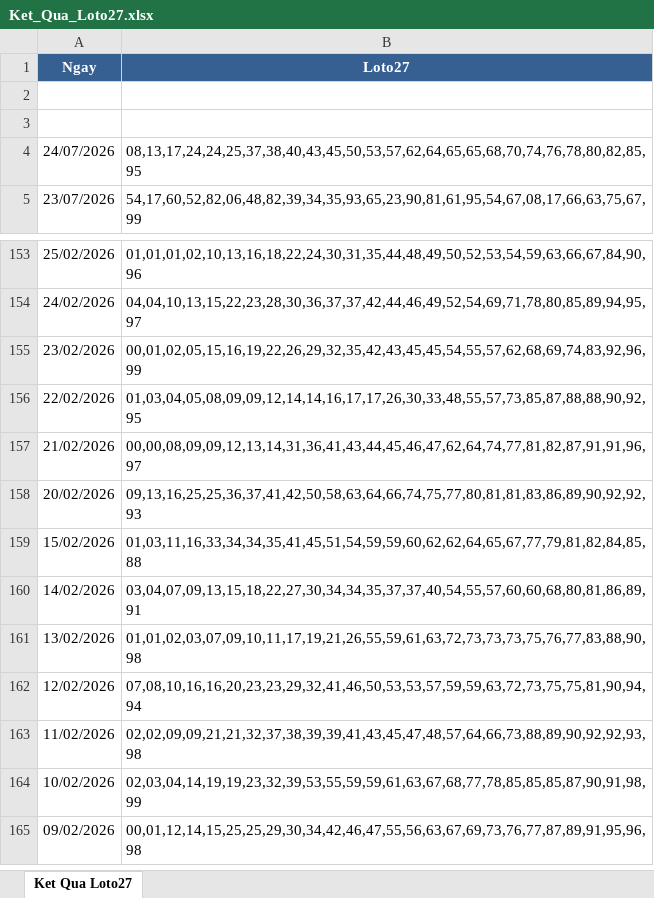
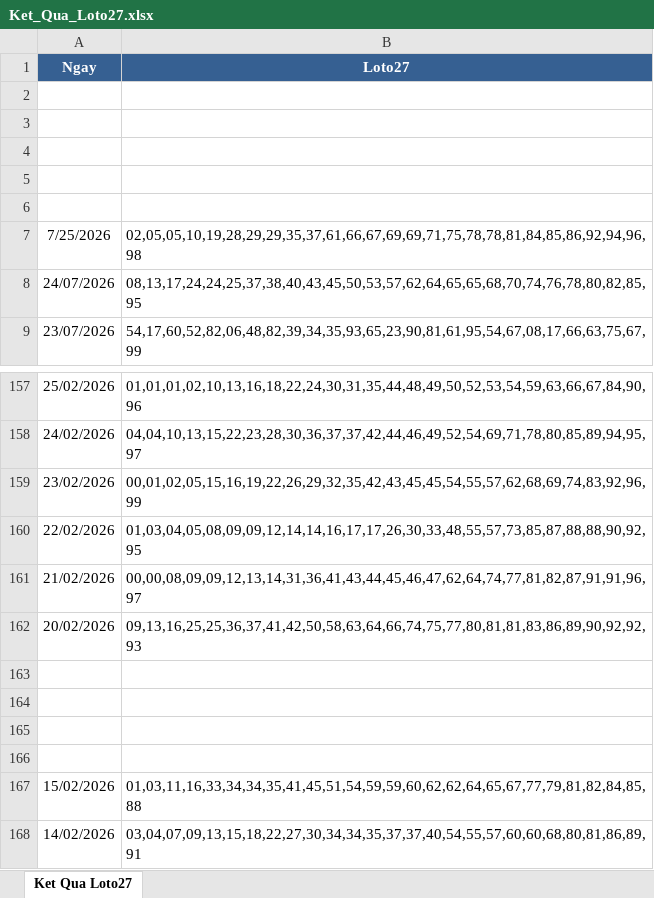
Before and after one commit to xsmbv23/xsmb-quant, an Excel workbook: Ket_Qua_Loto27.xlsx, sheet Ket Qua Loto27, drawn as a sheet; only a part is shown, gaps mark what is left out; the shorter side is filled out with more unchanged rows; values as stored, in another font and other column widths than the file's, no borders; the diff names each change by its address in the sheet, - before the commit and + after, or states it on an @@ line.

Commit message:
Add files via upload

```diff
--- a/Ket_Qua_Loto27.xlsx (sheet Ket Qua Loto27)
+++ b/Ket_Qua_Loto27.xlsx (sheet Ket Qua Loto27)
+row 4: (empty)
+row 5: (empty)
+row 6: (empty)
+row 7: 7/25/2026 | 02,05,05,10,19,28,29,29,35,37,61,66,67,69,69,71,75,78,78,81,84,85,86,92,94,96,98
+row 163: (empty)
+row 164: (empty)
+row 165: (empty)
+row 166: (empty)
```
